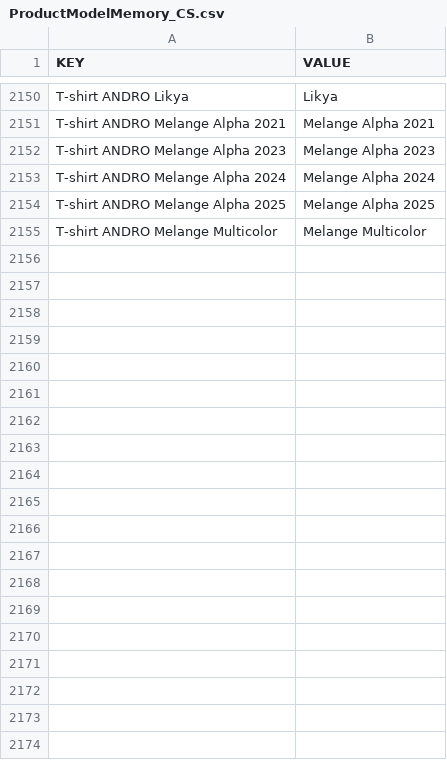
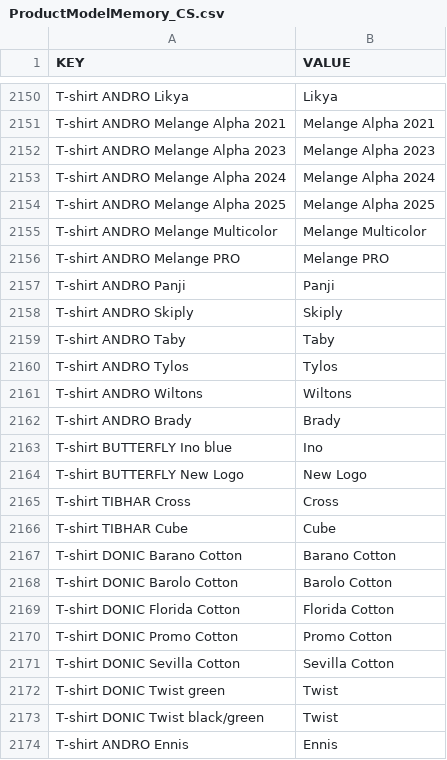
Before and after one commit to DannyJPN/PingPongEshopScraping, a CSV file: desaka_unifier/Memory/ProductModelMemory_CS.csv, drawn as a sheet; only a part is shown, gaps mark what is left out; the diff covers the shown part only; the diff names each change by its address in the sheet, - before the commit and + after, or states it on an @@ line.

```diff
--- a/desaka_unifier/Memory/ProductModelMemory_CS.csv
+++ b/desaka_unifier/Memory/ProductModelMemory_CS.csv
+row 2156: T-shirt ANDRO Melange PRO | Melange PRO
+row 2157: T-shirt ANDRO Panji | Panji
+row 2158: T-shirt ANDRO Skiply | Skiply
+row 2159: T-shirt ANDRO Taby | Taby
+row 2160: T-shirt ANDRO Tylos | Tylos
+row 2161: T-shirt ANDRO Wiltons | Wiltons
+row 2162: T-shirt ANDRO Brady | Brady
+row 2163: T-shirt BUTTERFLY Ino blue | Ino
+row 2164: T-shirt BUTTERFLY New Logo | New Logo
+row 2165: T-shirt TIBHAR Cross | Cross
+row 2166: T-shirt TIBHAR Cube | Cube
+row 2167: T-shirt DONIC Barano Cotton | Barano Cotton
+row 2168: T-shirt DONIC Barolo Cotton | Barolo Cotton
+row 2169: T-shirt DONIC Florida Cotton | Florida Cotton
+row 2170: T-shirt DONIC Promo Cotton | Promo Cotton
+row 2171: T-shirt DONIC Sevilla Cotton | Sevilla Cotton
+row 2172: T-shirt DONIC Twist green | Twist
+row 2173: T-shirt DONIC Twist black/green | Twist
+row 2174: T-shirt ANDRO Ennis | Ennis
```
Also changed, not shown: 30 added rows elsewhere in this file.
